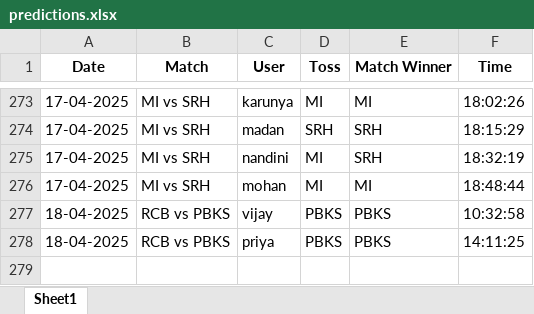
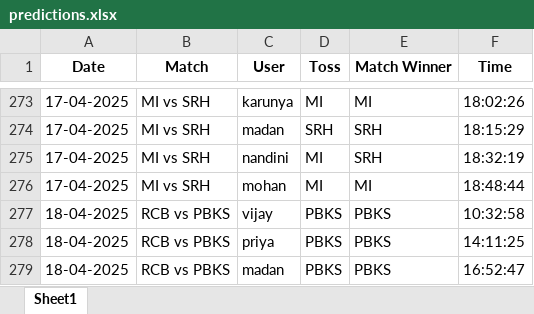
Before and after one commit to krshnavij/IPL_2025, an Excel workbook: predictions.xlsx, sheet Sheet1, drawn as a sheet; only a part is shown, gaps mark what is left out; values as stored, in another font and other column widths than the file's, no borders; the diff names each change by its address in the sheet, - before the commit and + after, or states it on an @@ line.

Commit message:
Update shared predictions

```diff
--- a/predictions.xlsx (sheet Sheet1)
+++ b/predictions.xlsx (sheet Sheet1)
+row 279: 18-04-2025 | RCB vs PBKS | madan | PBKS | PBKS | 16:52:47
```
